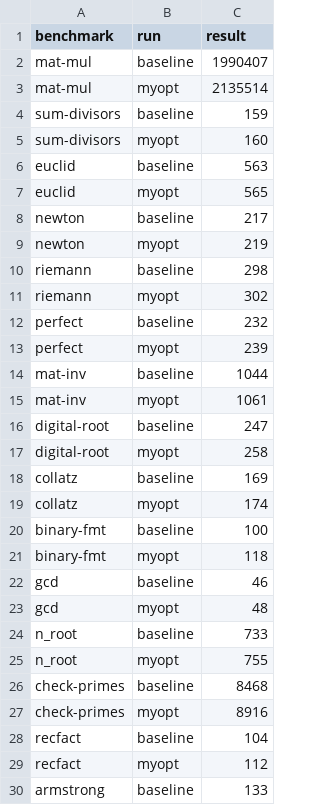
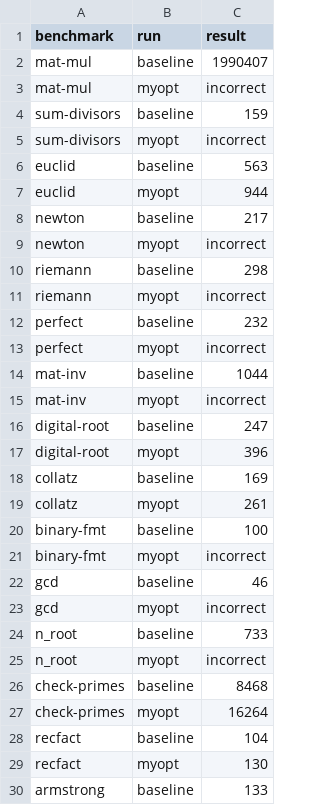
Before and after one commit to Andrey-Yao/Brilliant, a CSV file: out/results.csv, drawn as a sheet; only a part is shown; the diff covers the shown part only.

```diff
--- a/out/results.csv
+++ b/out/results.csv
@@ -2,29 +2,29 @@ benchmark,run,result
 mat-mul,baseline,1990407
-mat-mul,myopt,2135514
+mat-mul,myopt,incorrect
 sum-divisors,baseline,159
-sum-divisors,myopt,160
+sum-divisors,myopt,incorrect
 euclid,baseline,563
-euclid,myopt,565
+euclid,myopt,944
 newton,baseline,217
-newton,myopt,219
+newton,myopt,incorrect
 riemann,baseline,298
-riemann,myopt,302
+riemann,myopt,incorrect
 perfect,baseline,232
-perfect,myopt,239
+perfect,myopt,incorrect
 mat-inv,baseline,1044
-mat-inv,myopt,1061
+mat-inv,myopt,incorrect
 digital-root,baseline,247
-digital-root,myopt,258
+digital-root,myopt,396
 collatz,baseline,169
-collatz,myopt,174
+collatz,myopt,261
 binary-fmt,baseline,100
-binary-fmt,myopt,118
+binary-fmt,myopt,incorrect
 gcd,baseline,46
-gcd,myopt,48
+gcd,myopt,incorrect
 n_root,baseline,733
-n_root,myopt,755
+n_root,myopt,incorrect
 check-primes,baseline,8468
-check-primes,myopt,8916
+check-primes,myopt,16264
 recfact,baseline,104
-recfact,myopt,112
+recfact,myopt,130
 armstrong,baseline,133
```
Also changed, not shown: 26 edited cells elsewhere in this file, 12 other files.
